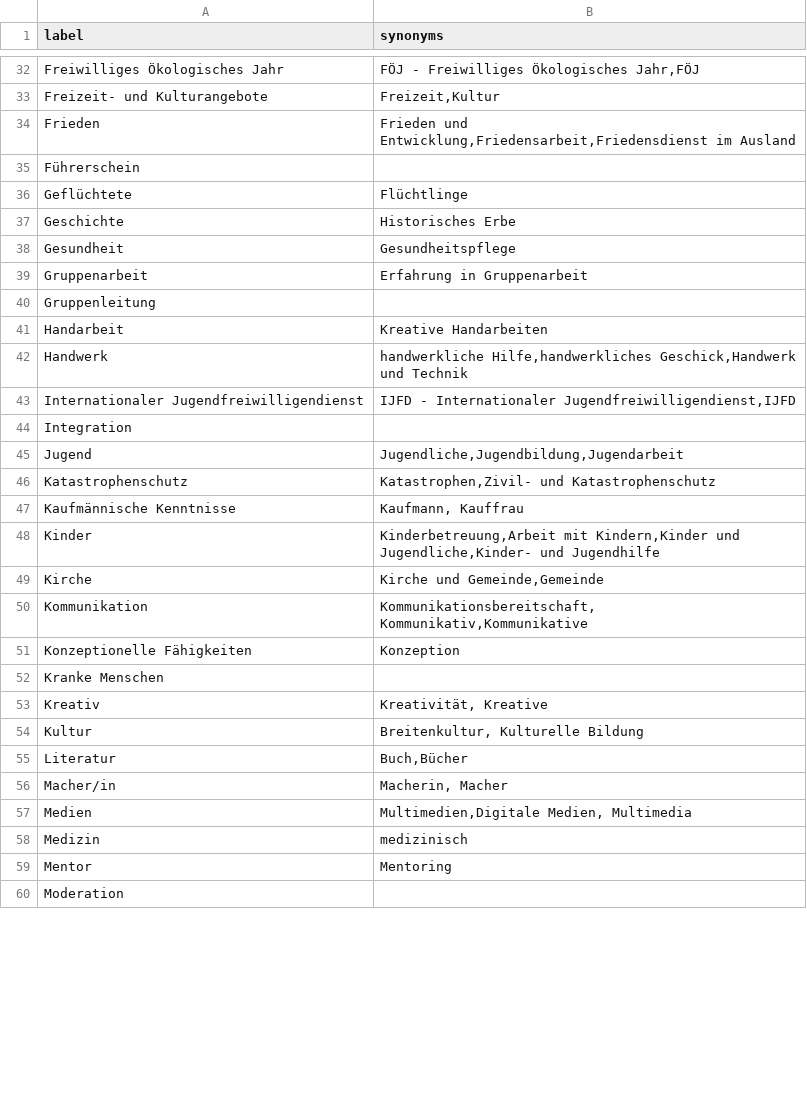
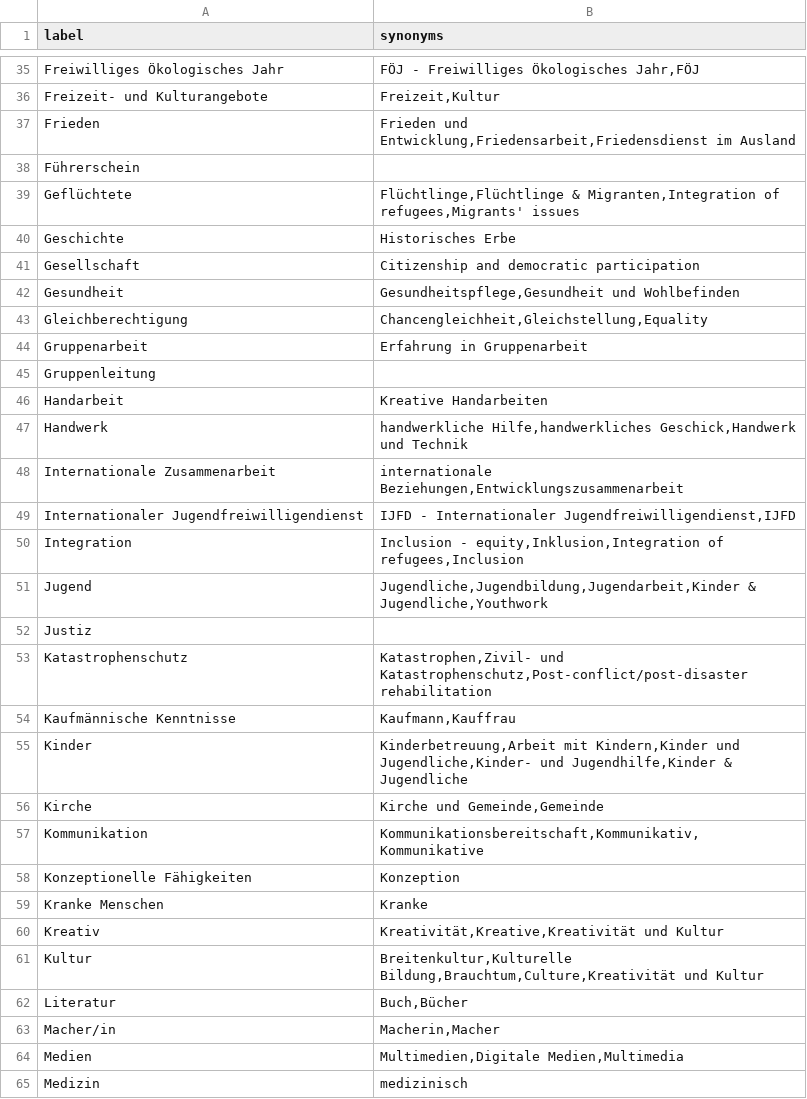
Before and after one commit to hochschule-darmstadt/einander-helfen, a CSV file: etl/data_enhancement/Tags-einander-helfen.csv, drawn as a sheet; only a part is shown, gaps mark what is left out; the shorter side is filled out with more unchanged rows; the diff covers the shown part only.

Commit message:
#377 Added new tags to existing categories
Co-Authored-By: Daniel Kraft <daniel.kraft96@googlemail.com>

```diff
--- a/etl/data_enhancement/Tags-einander-helfen.csv
+++ b/etl/data_enhancement/Tags-einander-helfen.csv
@@ -35,5 +38,7 @@ Frieden;Frieden und Entwicklung,Friedensarbeit,Friedensdienst im Ausland
 Führerschein;
-Geflüchtete;Flüchtlinge
+Geflüchtete;Flüchtlinge,Flüchtlinge & Migranten,Integration of refugees,Migrants' issues
 Geschichte;Historisches Erbe
-Gesundheit;Gesundheitspflege
+Gesellschaft;Citizenship and democratic participation
+Gesundheit;Gesundheitspflege,Gesundheit und Wohlbefinden
+Gleichberechtigung;Chancengleichheit,Gleichstellung,Equality
 Gruppenarbeit;Erfahrung in Gruppenarbeit
@@ -42,17 +47,19 @@ Handarbeit;Kreative Handarbeiten
 Handwerk;handwerkliche Hilfe,handwerkliches Geschick,Handwerk und Technik
+Internationale Zusammenarbeit;internationale Beziehungen,Entwicklungszusammenarbeit
 Internationaler Jugendfreiwilligendienst;IJFD - Internationaler Jugendfreiwilligendienst,IJFD
-Integration;
-Jugend;Jugendliche,Jugendbildung,Jugendarbeit
-Katastrophenschutz;Katastrophen,Zivil- und Katastrophenschutz
-Kaufmännische Kenntnisse;Kaufmann, Kauffrau
-Kinder;Kinderbetreuung,Arbeit mit Kindern,Kinder und Jugendliche,Kinder- und Jugendhilfe
+Integration;Inclusion - equity,Inklusion,Integration of refugees,Inclusion
+Jugend;Jugendliche,Jugendbildung,Jugendarbeit,Kinder & Jugendliche,Youthwork
+Justiz;
+Katastrophenschutz;Katastrophen,Zivil- und Katastrophenschutz,Post-conflict/post-disaster rehabilitation
+Kaufmännische Kenntnisse;Kaufmann,Kauffrau
+Kinder;Kinderbetreuung,Arbeit mit Kindern,Kinder und Jugendliche,Kinder- und Jugendhilfe,Kinder & Jugendliche
 Kirche;Kirche und Gemeinde,Gemeinde
-Kommunikation;Kommunikationsbereitschaft, Kommunikativ,Kommunikative
+Kommunikation;Kommunikationsbereitschaft,Kommunikativ,Kommunikative
 Konzeptionelle Fähigkeiten;Konzeption
-Kranke Menschen;
-Kreativ;Kreativität, Kreative
-Kultur;Breitenkultur, Kulturelle Bildung
+Kranke Menschen;Kranke
+Kreativ;Kreativität,Kreative,Kreativität und Kultur
+Kultur;Breitenkultur,Kulturelle Bildung,Brauchtum,Culture,Kreativität und Kultur
 Literatur;Buch,Bücher
-Macher/in;Macherin, Macher
-Medien;Multimedien,Digitale Medien, Multimedia
+Macher/in;Macherin,Macher
+Medien;Multimedien,Digitale Medien,Multimedia
 Medizin;medizinisch
```
Also changed, not shown: 8 added rows and 23 edited cells elsewhere in this file.
